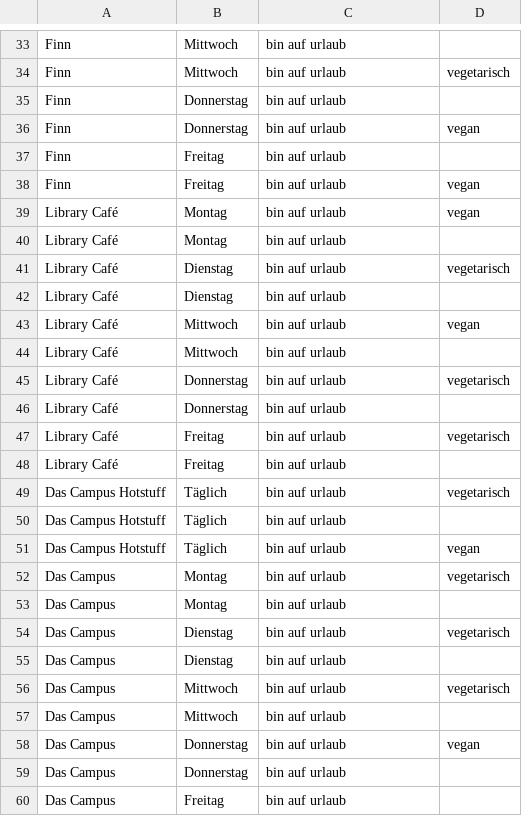
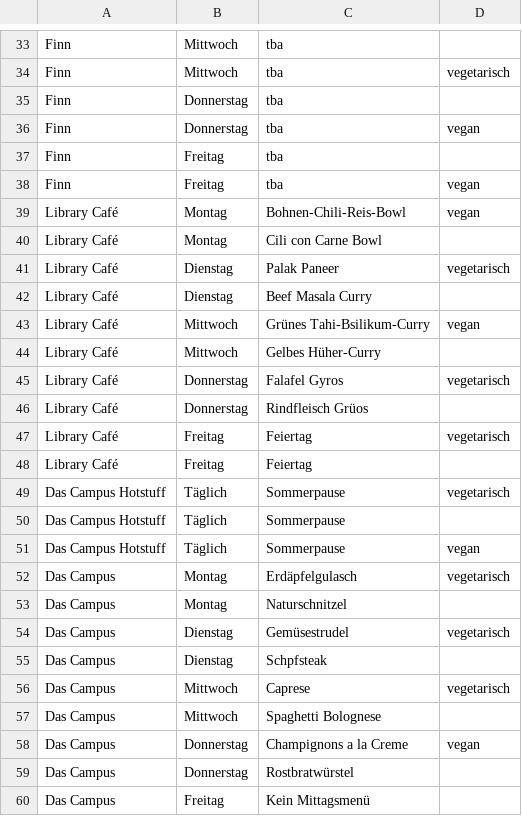
Before and after one commit to ClaraHimmelbauer/mittagsmenue_wu, a CSV file: data/menues.csv, drawn as a sheet; only a part is shown, gaps mark what is left out; the diff covers the shown part only; the diff names each change by its address in the sheet, - before the commit and + after, or states it on an @@ line.

```diff
--- a/data/menues.csv
+++ b/data/menues.csv
-C33:C38: bin auf urlaub
+C33:C38: tba
-C39: bin auf urlaub
+C39: Bohnen-Chili-Reis-Bowl
-C40: bin auf urlaub
+C40: Cili con Carne Bowl
-C41: bin auf urlaub
+C41: Palak Paneer
-C42: bin auf urlaub
+C42: Beef Masala Curry
-C43: bin auf urlaub
+C43: Grünes Tahi-Bsilikum-Curry
-C44: bin auf urlaub
+C44: Gelbes Hüher-Curry
-C45: bin auf urlaub
+C45: Falafel Gyros
-C46: bin auf urlaub
+C46: Rindfleisch Grüos
-C47:C48: bin auf urlaub
+C47:C48: Feiertag
-C49:C51: bin auf urlaub
+C49:C51: Sommerpause
-C52: bin auf urlaub
+C52: Erdäpfelgulasch
-C53: bin auf urlaub
+C53: Naturschnitzel
-C54: bin auf urlaub
+C54: Gemüsestrudel
-C55: bin auf urlaub
+C55: Schpfsteak
-C56: bin auf urlaub
+C56: Caprese
-C57: bin auf urlaub
+C57: Spaghetti Bolognese
-C58: bin auf urlaub
+C58: Champignons a la Creme
-C59: bin auf urlaub
+C59: Rostbratwürstel
-C60: bin auf urlaub
+C60: Kein Mittagsmenü
```
Also changed, not shown: 48 edited cells elsewhere in this file.
